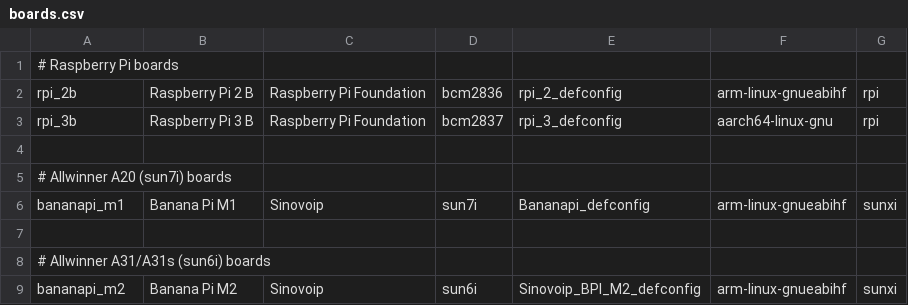
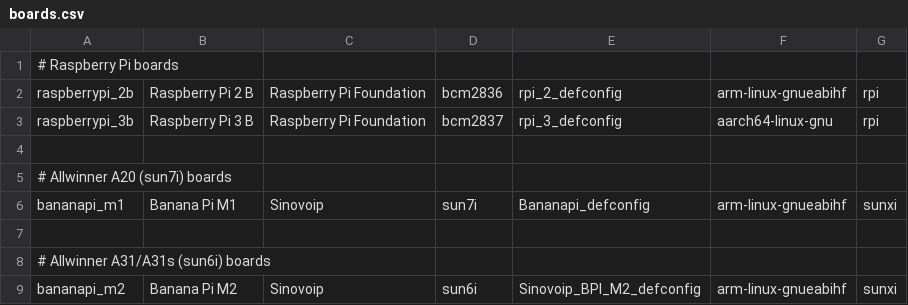
Before and after one commit to johang/sd-card-images, a CSV file: boards.csv, drawn as a sheet.

```diff
--- a/boards.csv
+++ b/boards.csv
@@ -1,4 +1,4 @@
 # Raspberry Pi boards
-rpi_2b,Raspberry Pi 2 B,Raspberry Pi Foundation,bcm2836,rpi_2_defconfig,arm-linux-gnueabihf,rpi
-rpi_3b,Raspberry Pi 3 B,Raspberry Pi Foundation,bcm2837,rpi_3_defconfig,aarch64-linux-gnu,rpi
+raspberrypi_2b,Raspberry Pi 2 B,Raspberry Pi Foundation,bcm2836,rpi_2_defconfig,arm-linux-gnueabihf,rpi
+raspberrypi_3b,Raspberry Pi 3 B,Raspberry Pi Foundation,bcm2837,rpi_3_defconfig,aarch64-linux-gnu,rpi
 
```
Also changed, not shown: 16 other files.
